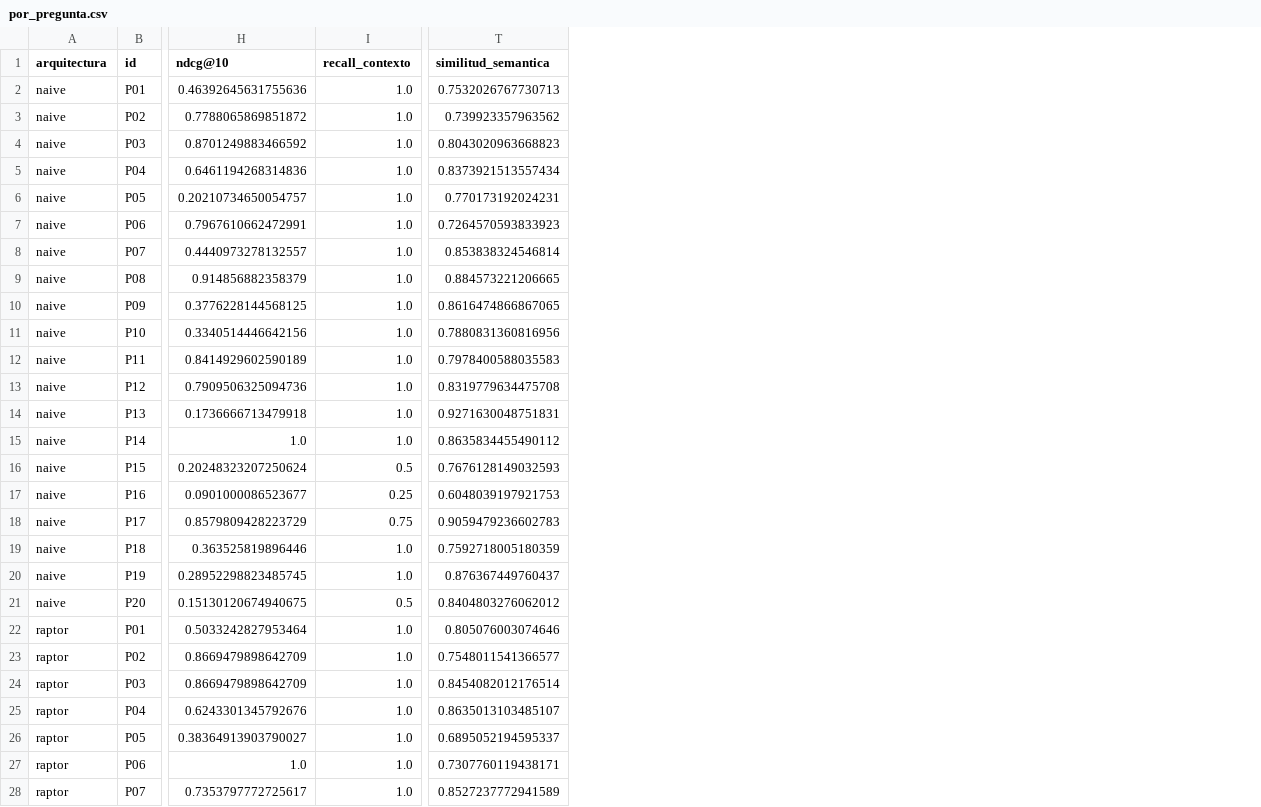
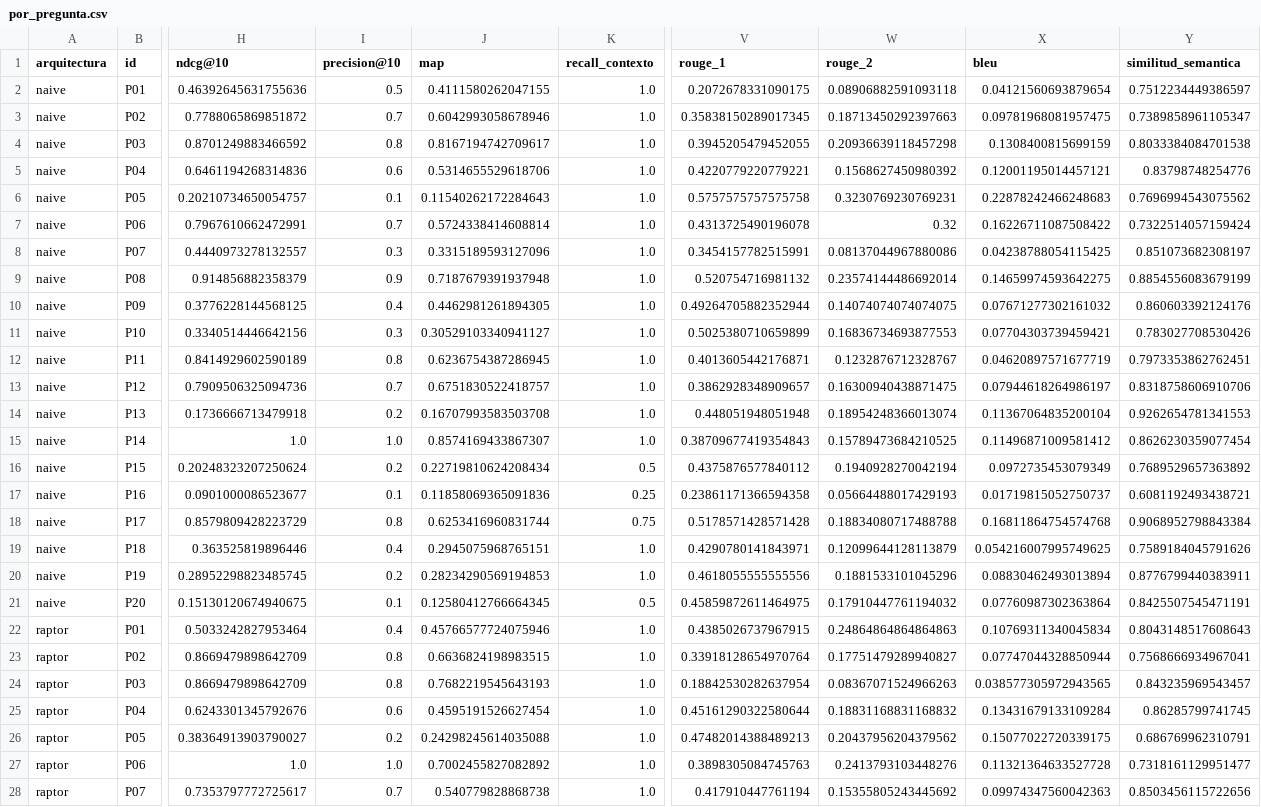
Before and after one commit to Owen-Guerrero/tesis-rag, a CSV file: logs/evaluacion/por_pregunta.csv, drawn as a sheet; only a part is shown, gaps mark what is left out; addresses are those after the commit; the diff covers the shown part only; the diff names each change by its address in the sheet, - before the commit and + after, or states it on an @@ line.

Commit message:
Evaluacion: metricas RAGAS de generacion (juez qwen2.5:32b), Precision@10, MAP, ROUGE-1/2, BLEU, IC bootstrap y latencia p95

```diff
--- a/logs/evaluacion/por_pregunta.csv
+++ b/logs/evaluacion/por_pregunta.csv
+column I (precision@10), rows 2-28: 0.5 | 0.7 | 0.8 | 0.6 | 0.1 | 0.7 | 0.3 | 0.9 | 0.4 | 0.3 | 0.8 | 0.7 | 0.2 | 1.0 | 0.2 | 0.1 | 0.8 | 0.4 | 0.2 | 0.1 | 0.4 | 0.8 | 0.8 | 0.6 | 0.2 | 1.0 | 0.7
+column J (map), rows 2-28: 0.4111580262047155 | 0.6042993058678946 | 0.8167194742709617 | 0.5314655529618706 | 0.11540262172284643 | 0.5724338414608814 | 0.3315189593127096 | 0.7187679391937948 | 0.4462981261894305 | 0.30529103340941127 | 0.6236754387286945 | 0.6751830522418757 | 0.16707993583503708 | 0.8574169433867307 | 0.22719810624208434 | 0.11858069365091836 | 0.6253416960831744 | 0.2945075968765151 | 0.28234290569194853 | 0.12580412766664345 | 0.45766577724075946 | 0.6636824198983515 | 0.7682219545643193 | 0.4595191526627454 | 0.24298245614035088 | 0.7002455827082892 | 0.540779828868738
+column V (rouge_1), rows 2-28: 0.2072678331090175 | 0.35838150289017345 | 0.3945205479452055 | 0.4220779220779221 | 0.5757575757575758 | 0.4313725490196078 | 0.3454157782515991 | 0.520754716981132 | 0.49264705882352944 | 0.5025380710659899 | 0.4013605442176871 | 0.3862928348909657 | 0.448051948051948 | 0.38709677419354843 | 0.4375876577840112 | 0.23861171366594358 | 0.5178571428571428 | 0.4290780141843971 | 0.4618055555555556 | 0.45859872611464975 | 0.4385026737967915 | 0.33918128654970764 | 0.18842530282637954 | 0.45161290322580644 | 0.47482014388489213 | 0.3898305084745763 | 0.417910447761194
+column W (rouge_2), rows 2-28: 0.08906882591093118 | 0.18713450292397663 | 0.20936639118457298 | 0.1568627450980392 | 0.3230769230769231 | 0.32 | 0.08137044967880086 | 0.23574144486692014 | 0.14074074074074075 | 0.16836734693877553 | 0.1232876712328767 | 0.16300940438871475 | 0.18954248366013074 | 0.15789473684210525 | 0.1940928270042194 | 0.05664488017429193 | 0.18834080717488788 | 0.12099644128113879 | 0.1881533101045296 | 0.17910447761194032 | 0.24864864864864863 | 0.17751479289940827 | 0.08367071524966263 | 0.18831168831168832 | 0.20437956204379562 | 0.2413793103448276 | 0.15355805243445692
+column X (bleu), rows 2-28: 0.04121560693879654 | 0.09781968081957475 | 0.1308400815699159 | 0.12001195014457121 | 0.22878242466248683 | 0.16226711087508422 | 0.04238788054115425 | 0.14659974593642275 | 0.07671277302161032 | 0.07704303739459421 | 0.04620897571677719 | 0.07944618264986197 | 0.11367064835200104 | 0.11496871009581412 | 0.0972735453079349 | 0.01719815052750737 | 0.16811864754574768 | 0.054216007995749625 | 0.08830462493013894 | 0.07760987302363864 | 0.10769311340045834 | 0.07747044328850944 | 0.038577305972943565 | 0.13431679133109284 | 0.15077022720339175 | 0.11321364633527728 | 0.09974347560042363
-Y2 (similitud_semantica): 0.7532026767730713
+Y2 (similitud_semantica): 0.7512234449386597
-Y3 (similitud_semantica): 0.739923357963562
+Y3 (similitud_semantica): 0.7389858961105347
-Y4 (similitud_semantica): 0.8043020963668823
+Y4 (similitud_semantica): 0.8033384084701538
-Y5 (similitud_semantica): 0.8373921513557434
+Y5 (similitud_semantica): 0.83798748254776
-Y6 (similitud_semantica): 0.770173192024231
+Y6 (similitud_semantica): 0.7696994543075562
-Y7 (similitud_semantica): 0.7264570593833923
+Y7 (similitud_semantica): 0.7322514057159424
-Y8 (similitud_semantica): 0.853838324546814
+Y8 (similitud_semantica): 0.851073682308197
-Y9 (similitud_semantica): 0.884573221206665
+Y9 (similitud_semantica): 0.8854556083679199
-Y10 (similitud_semantica): 0.8616474866867065
+Y10 (similitud_semantica): 0.860603392124176
-Y11 (similitud_semantica): 0.7880831360816956
+Y11 (similitud_semantica): 0.783027708530426
-Y12 (similitud_semantica): 0.7978400588035583
+Y12 (similitud_semantica): 0.7973353862762451
-Y13 (similitud_semantica): 0.8319779634475708
+Y13 (similitud_semantica): 0.8318758606910706
-Y14 (similitud_semantica): 0.9271630048751831
+Y14 (similitud_semantica): 0.9262654781341553
-Y15 (similitud_semantica): 0.8635834455490112
+Y15 (similitud_semantica): 0.8626230359077454
-Y16 (similitud_semantica): 0.7676128149032593
+Y16 (similitud_semantica): 0.7689529657363892
-Y17 (similitud_semantica): 0.6048039197921753
+Y17 (similitud_semantica): 0.6081192493438721
-Y18 (similitud_semantica): 0.9059479236602783
+Y18 (similitud_semantica): 0.9068952798843384
-Y19 (similitud_semantica): 0.7592718005180359
+Y19 (similitud_semantica): 0.7589184045791626
-Y20 (similitud_semantica): 0.876367449760437
+Y20 (similitud_semantica): 0.8776799440383911
-Y21 (similitud_semantica): 0.8404803276062012
+Y21 (similitud_semantica): 0.8425507545471191
-Y22 (similitud_semantica): 0.805076003074646
+Y22 (similitud_semantica): 0.8043148517608643
-Y23 (similitud_semantica): 0.7548011541366577
+Y23 (similitud_semantica): 0.7568666934967041
-Y24 (similitud_semantica): 0.8454082012176514
+Y24 (similitud_semantica): 0.843235969543457
-Y25 (similitud_semantica): 0.8635013103485107
+Y25 (similitud_semantica): 0.86285799741745
-Y26 (similitud_semantica): 0.6895052194595337
+Y26 (similitud_semantica): 0.686769962310791
-Y27 (similitud_semantica): 0.7307760119438171
+Y27 (similitud_semantica): 0.7318161129951477
-Y28 (similitud_semantica): 0.8527237772941589
+Y28 (similitud_semantica): 0.8503456115722656
```
Also changed, not shown: 13 edited cells elsewhere in this file, 6 other files.
